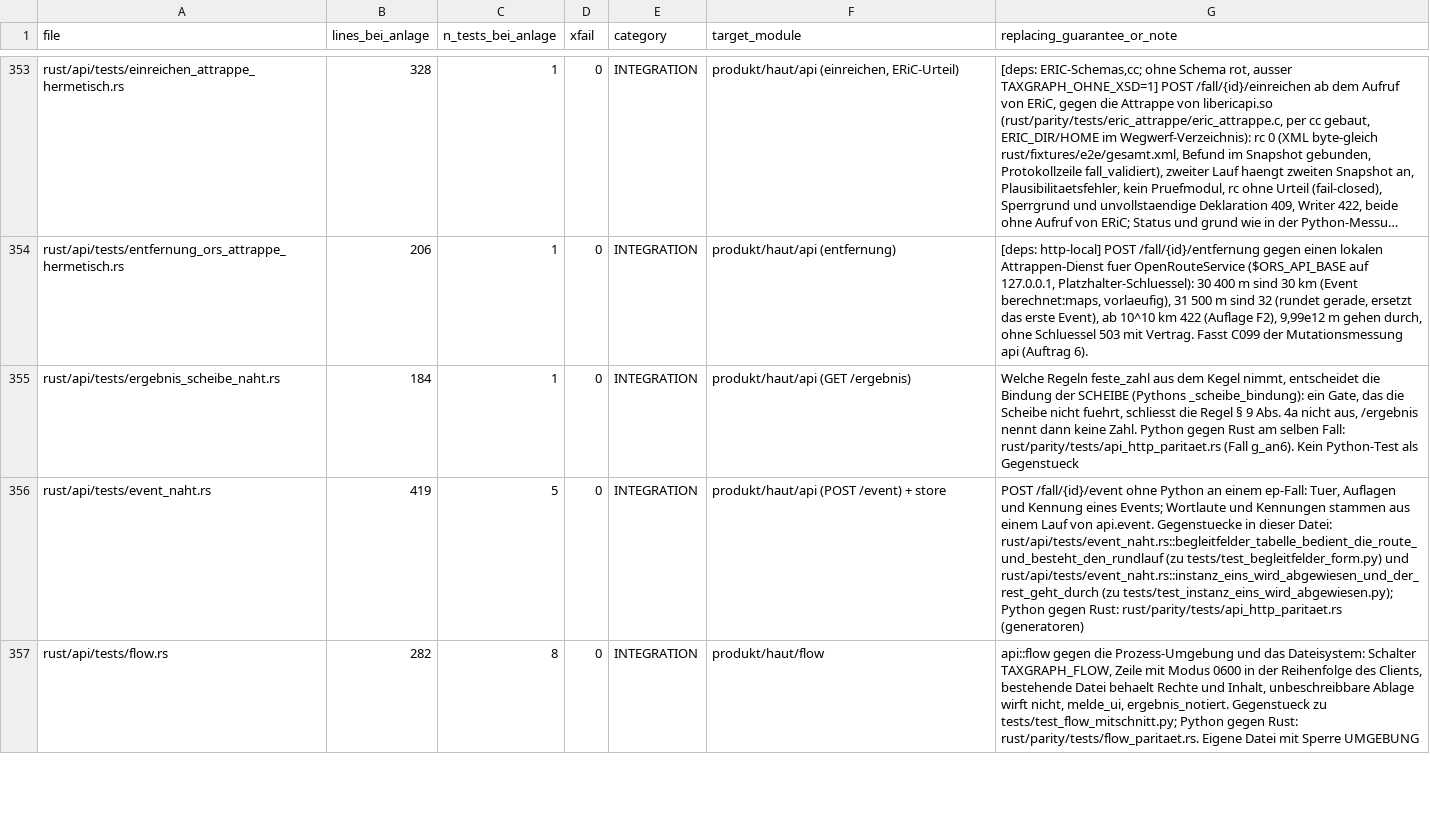
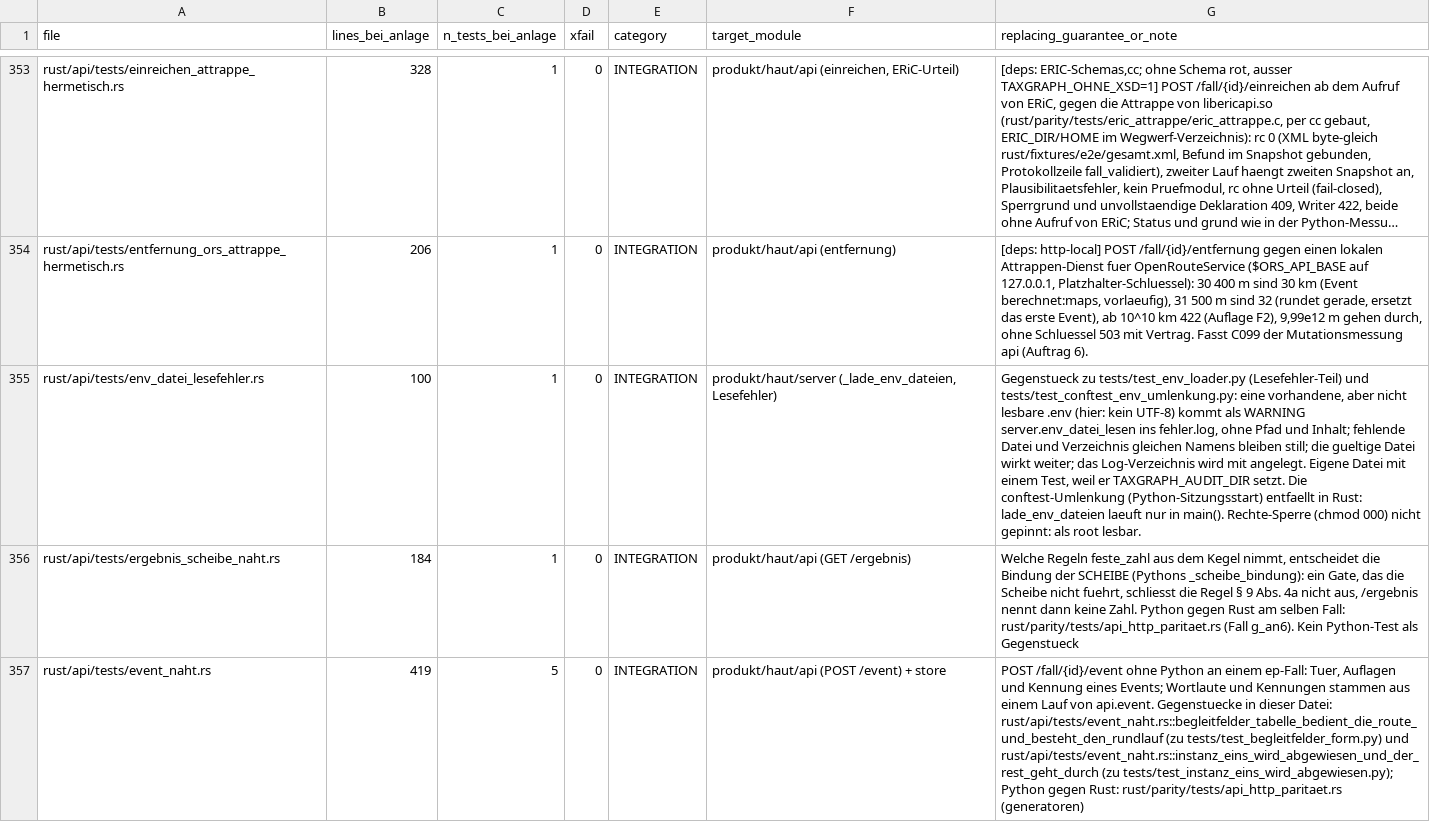
Before and after one commit to juliuswiener/taxgraph, a TSV file: rust/TESTMAP.tsv, drawn as a sheet; only a part is shown, gaps mark what is left out; the shorter side is filled out with more unchanged rows; long unchanged cells end in …; the diff names each change by its address in the sheet, - before the commit and + after, or states it on an @@ line.

Commit message:
fix(api): unlesbare .env kommt als Warnung ins Fehlerlog, nicht still durch
lade_env_dateien uebersprang eine vorhandene, aber nicht lesbare .env
(Rechte, kein UTF-8) ohne Spur. Python protokolliert dafuer
server.env_datei_lesen auf Stufe WARNING (server.py:360); Rust tat es
nicht, und kein Test rief die Funktion auf. Folge im Betrieb: ein Schluessel
wie ELSTER_HERSTELLER_ID fehlt, und niemand sieht warum.

Jetzt: fehlende Datei oder Verzeichnis gleichen Namens bleibt still (wie
os.path.isfile), eine vorhandene, unlesbare Datei schreibt eine Warnung ohne
Pfad und ohne Inhalt nach Konfig::aus_env().fehler_pfad() (vor dem ersten
set_var aufgeloest, wie AUDIT_DIR beim Import) und wird uebersprungen. Ein
Fehler beim Schreiben des Protokolls bricht den Start nicht ab.
Signatur von lade_env_dateien unveraendert.

Test: rust/api/tests/env_datei_lesefehler.rs (eigene Datei, setzt die
Umgebung), TESTMAP-Zeile ergaenzt.
Vorher rot: genau eine Warnung erwartet, fehler.log war leer (0 statt 1).

```diff
--- a/rust/TESTMAP.tsv
+++ b/rust/TESTMAP.tsv
+row 355: rust/api/tests/env_datei_lesefehler.rs | 100 | 1 | 0 | INTEGRATION | produkt/haut/server (_lade_env_dateien, Lesefehler) | Gegenstueck zu tests/test_env_loader.py (Lesefehler-Teil) und tests/test_conftest_env_umlenkung.py: eine vorhandene, aber nicht lesbare .env (hier: kein UTF-8) kommt als WARNING server.env_datei_lesen ins fehler.log, ohne Pfad und Inhalt; fehlende Datei und Verzeichnis gleichen Namens bleiben still; die gueltige Datei wirkt weiter; das Log-Verzeichnis wird mit angelegt. Eigene Datei mit einem Test, weil er TAXGRAPH_AUDIT_DIR setzt. Die conftest-Umlenkung (Python-Sitzungsstart) entfaellt in Rust: lade_env_dateien laeuft nur in main(). Rechte-Sperre (chmod 000) nicht gepinnt: als root lesbar.
```
Also changed, not shown: 2 other files.
